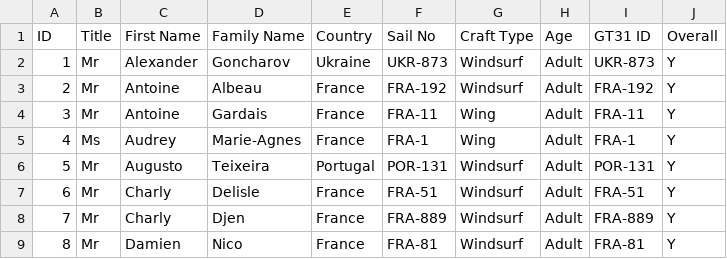
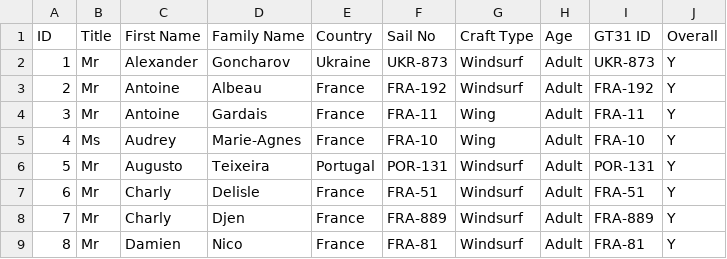
Before and after one commit to Logiqx/wst-results, a CSV file: events/202509/config/entrants.csv, drawn as a sheet; only a part is shown.

```diff
--- a/events/202509/config/entrants.csv
+++ b/events/202509/config/entrants.csv
@@ -4,3 +4,3 @@ ID,Title,First Name,Family Name,Country,Sail No,Craft Type,Age,GT31 ID,Overall
 3,Mr,Antoine,Gardais,France,FRA-11,Wing,Adult,FRA-11,Y
-4,Ms,Audrey,Marie-Agnes,France,FRA-1,Wing,Adult,FRA-1,Y
+4,Ms,Audrey,Marie-Agnes,France,FRA-10,Wing,Adult,FRA-10,Y
 5,Mr,Augusto,Teixeira,Portugal,POR-131,Windsurf,Adult,POR-131,Y
```
Also changed, not shown: events/202509/gpsdata/20250923/GPSDATA_20250923_S1.csv, 6 other files.
